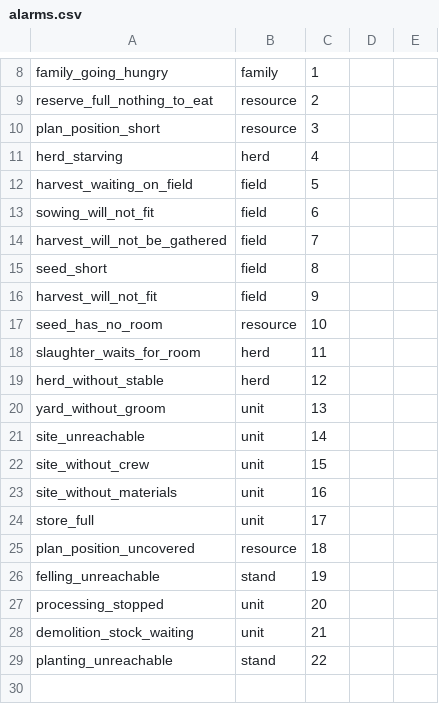
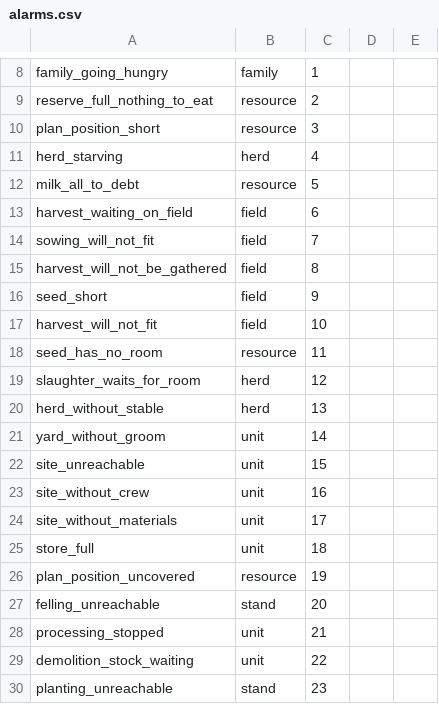
Before and after one commit to algb006/kolkhoz_root, a CSV file: tables/alarms.csv, drawn as a sheet; only a part is shown, gaps mark what is left out.

```diff
--- a/tables/alarms.csv
+++ b/tables/alarms.csv
@@ -11,19 +11,20 @@ plan_position_short,resource,3
 herd_starving,herd,4
-harvest_waiting_on_field,field,5
-sowing_will_not_fit,field,6
-harvest_will_not_be_gathered,field,7
-seed_short,field,8
-harvest_will_not_fit,field,9
-seed_has_no_room,resource,10
-slaughter_waits_for_room,herd,11
-herd_without_stable,herd,12
-yard_without_groom,unit,13
-site_unreachable,unit,14
-site_without_crew,unit,15
-site_without_materials,unit,16
-store_full,unit,17
-plan_position_uncovered,resource,18
-felling_unreachable,stand,19
-processing_stopped,unit,20
-demolition_stock_waiting,unit,21
-planting_unreachable,stand,22
+milk_all_to_debt,resource,5
+harvest_waiting_on_field,field,6
+sowing_will_not_fit,field,7
+harvest_will_not_be_gathered,field,8
+seed_short,field,9
+harvest_will_not_fit,field,10
+seed_has_no_room,resource,11
+slaughter_waits_for_room,herd,12
+herd_without_stable,herd,13
+yard_without_groom,unit,14
+site_unreachable,unit,15
+site_without_crew,unit,16
+site_without_materials,unit,17
+store_full,unit,18
+plan_position_uncovered,resource,19
+felling_unreachable,stand,20
+processing_stopped,unit,21
+demolition_stock_waiting,unit,22
+planting_unreachable,stand,23
```
Also changed, not shown: 7 other files.
